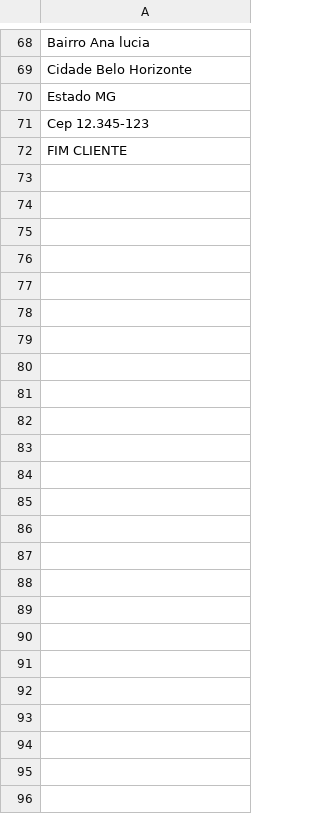
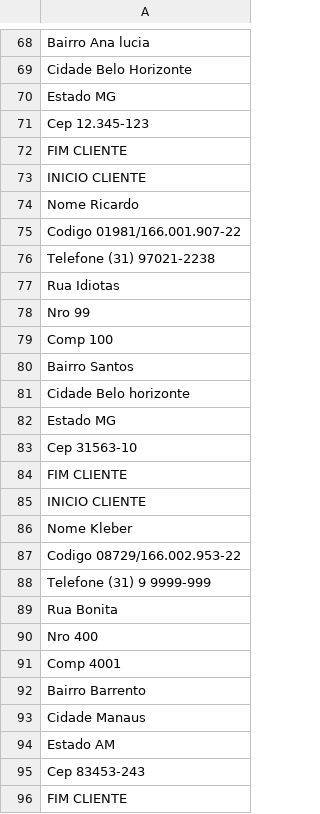
Before and after one commit to h3nc4/LocaMais, a CSV file: CLENTES.csv, drawn as a sheet; only a part is shown, gaps mark what is left out; the diff names each change by its address in the sheet, - before the commit and + after, or states it on an @@ line.

```diff
--- a/CLENTES.csv
+++ b/CLENTES.csv
+row 73: INICIO CLIENTE
+row 74: Nome Ricardo
+row 75: Codigo 01981/166.001.907-22
+row 76: Telefone (31) 97021-2238
+row 77: Rua Idiotas
+row 78: Nro 99
+row 79: Comp 100
+row 80: Bairro Santos
+row 81: Cidade Belo horizonte
+row 82: Estado MG
+row 83: Cep 31563-10
+row 84: FIM CLIENTE
+row 85: INICIO CLIENTE
+row 86: Nome Kleber
+row 87: Codigo 08729/166.002.953-22
+row 88: Telefone (31) 9 9999-999
+row 89: Rua Bonita
+row 90: Nro 400
+row 91: Comp 4001
+row 92: Bairro Barrento
+row 93: Cidade Manaus
+row 94: Estado AM
+row 95: Cep 83453-243
+row 96: FIM CLIENTE
```
Also changed, not shown: VEICULO.csv, 3 other files.
